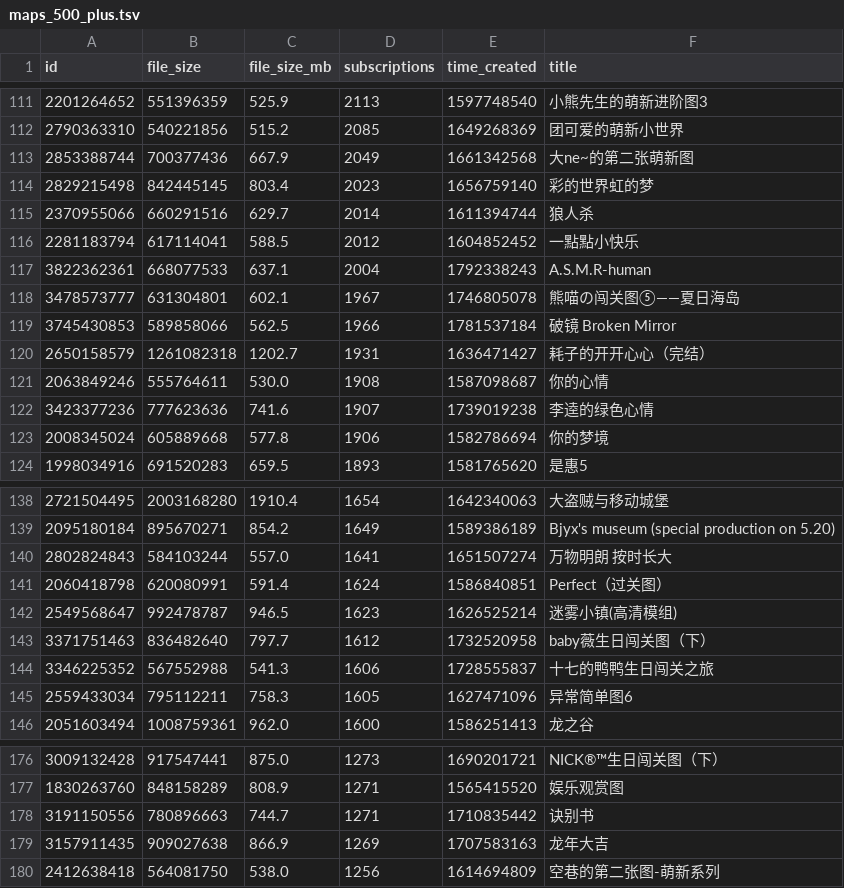
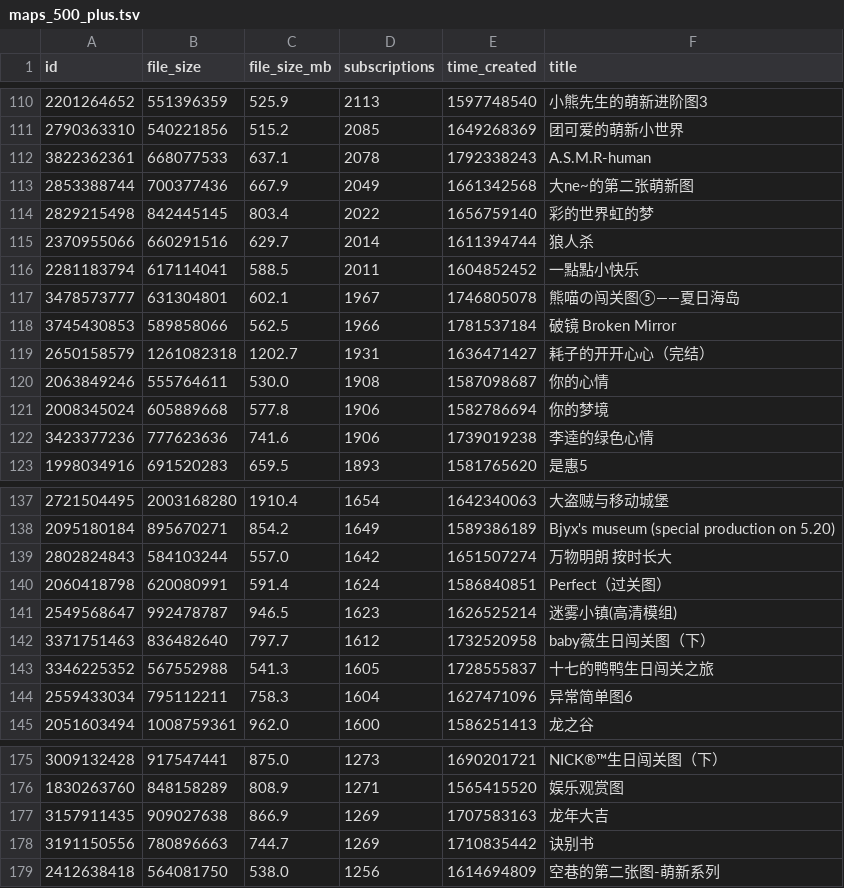
Before and after one commit to kang-png/YxModDll-Static, a TSV file: WorkshopMaps/maps_500_plus.tsv, drawn as a sheet; only a part is shown, gaps mark what is left out; the diff covers the shown part only.

```diff
--- a/WorkshopMaps/maps_500_plus.tsv
+++ b/WorkshopMaps/maps_500_plus.tsv
@@ -112,7 +111,7 @@ id	file_size	file_size_mb	subscriptions	time_created	title
 2790363310	540221856	515.2	2085	1649268369	团可爱的萌新小世界
+3822362361	668077533	637.1	2078	1792338243	A.S.M.R-human
 2853388744	700377436	667.9	2049	1661342568	大ne~的第二张萌新图
-2829215498	842445145	803.4	2023	1656759140	彩的世界虹的梦
+2829215498	842445145	803.4	2022	1656759140	彩的世界虹的梦
 2370955066	660291516	629.7	2014	1611394744	狼人杀
-2281183794	617114041	588.5	2012	1604852452	一點點小快乐
-3822362361	668077533	637.1	2004	1792338243	A.S.M.R-human
+2281183794	617114041	588.5	2011	1604852452	一點點小快乐
 3478573777	631304801	602.1	1967	1746805078	熊喵の闯关图⑤——夏日海岛
@@ -121,4 +120,4 @@ id	file_size	file_size_mb	subscriptions	time_created	title
 2063849246	555764611	530.0	1908	1587098687	你的心情
-3423377236	777623636	741.6	1907	1739019238	李逵的绿色心情
 2008345024	605889668	577.8	1906	1582786694	你的梦境
+3423377236	777623636	741.6	1906	1739019238	李逵的绿色心情
 1998034916	691520283	659.5	1893	1581765620	是惠5
@@ -139,3 +138,3 @@ id	file_size	file_size_mb	subscriptions	time_created	title
 2095180184	895670271	854.2	1649	1589386189	Bjyx's museum (special production on 5.20)
-2802824843	584103244	557.0	1641	1651507274	万物明朗 按时长大
+2802824843	584103244	557.0	1642	1651507274	万物明朗 按时长大
 2060418798	620080991	591.4	1624	1586840851	Perfect（过关图）
@@ -143,4 +142,4 @@ id	file_size	file_size_mb	subscriptions	time_created	title
 3371751463	836482640	797.7	1612	1732520958	baby薇生日闯关图（下）
-3346225352	567552988	541.3	1606	1728555837	十七的鸭鸭生日闯关之旅
-2559433034	795112211	758.3	1605	1627471096	异常简单图6
+3346225352	567552988	541.3	1605	1728555837	十七的鸭鸭生日闯关之旅
+2559433034	795112211	758.3	1604	1627471096	异常简单图6
 2051603494	1008759361	962.0	1600	1586251413	龙之谷
@@ -177,4 +176,4 @@ id	file_size	file_size_mb	subscriptions	time_created	title
 1830263760	848158289	808.9	1271	1565415520	娱乐观赏图
-3191150556	780896663	744.7	1271	1710835442	诀别书
 3157911435	909027638	866.9	1269	1707583163	龙年大吉
+3191150556	780896663	744.7	1269	1710835442	诀别书
 2412638418	564081750	538.0	1256	1614694809	空巷的第二张图-萌新系列
```
Also changed, not shown: 1 added row, 2 removed rows and 58 edited cells elsewhere in this file, WorkshopMaps/maps_100_300.tsv, WorkshopMaps/maps_100_500.tsv, 9 other files.
